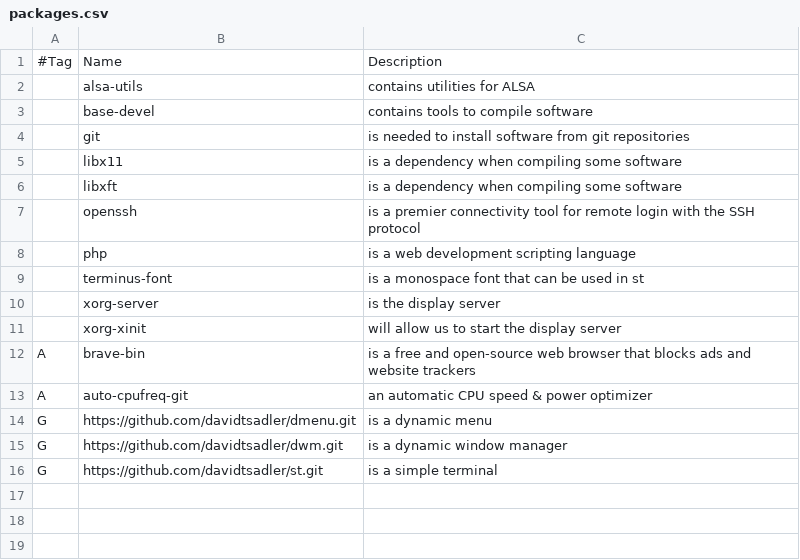
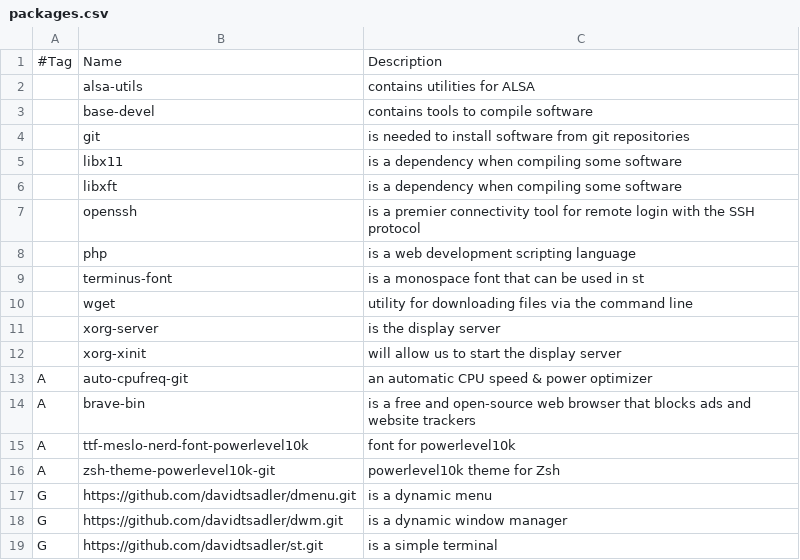
Before and after one commit to davidtsadler/gohan, a CSV file: packages.csv, drawn as a sheet.

Commit message:
Add wget and powerlevel10k

```diff
--- a/packages.csv
+++ b/packages.csv
@@ -9,6 +9,9 @@
 ,terminus-font,is a monospace font that can be used in st
+,wget,utility for downloading files via the command line
 ,xorg-server,is the display server
 ,xorg-xinit,will allow us to start the display server
+A,auto-cpufreq-git,an automatic CPU speed & power optimizer
 A,brave-bin,is a free and open-source web browser that blocks ads and website trackers
-A,auto-cpufreq-git,an automatic CPU speed & power optimizer
+A,ttf-meslo-nerd-font-powerlevel10k,font for powerlevel10k
+A,zsh-theme-powerlevel10k-git,powerlevel10k theme for Zsh
 G,https://github.com/davidtsadler/dmenu.git,is a dynamic menu
```
